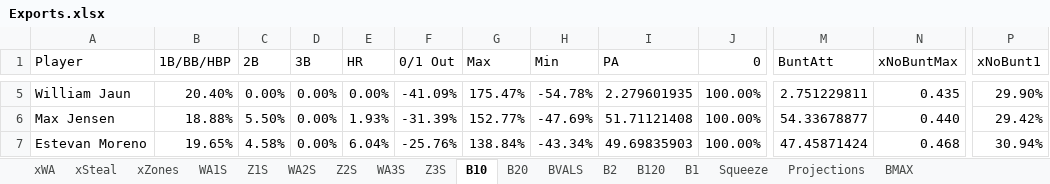
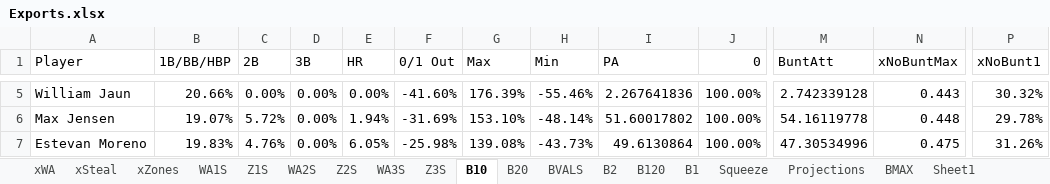
Before and after one commit to fcastaDataNerd/NECBL2024, an Excel workbook: Exports.xlsx, sheet B10, drawn as a sheet; only a part is shown, gaps mark what is left out; values as stored, in another font and other column widths than the file's, no borders; the diff covers the shown part only; the diff names each change by its address in the sheet, - before the commit and + after, or states it on an @@ line.

```diff
--- a/Exports.xlsx (sheet B10)
+++ b/Exports.xlsx (sheet B10)
+sheet tab: Sheet1
-B5 (1B/BB/HBP): 20.40%
+B5 (1B/BB/HBP): 20.66%
-F5 (0/1 Out): -41.09%
+F5 (0/1 Out): -41.60%
-G5 (Max): 175.47%
+G5 (Max): 176.39%
-H5 (Min): -54.78%
+H5 (Min): -55.46%
-I5 (PA): 2.279601935
+I5 (PA): 2.267641836
-M5 (BuntAtt): 2.751229811
+M5 (BuntAtt): 2.742339128
-N5 (xNoBuntMax): 0.435
+N5 (xNoBuntMax): 0.443
-P5 (xNoBunt1): 29.90%
+P5 (xNoBunt1): 30.32%
-B6 (1B/BB/HBP): 18.88%
+B6 (1B/BB/HBP): 19.07%
-C6 (2B): 5.50%
+C6 (2B): 5.72%
-E6 (HR): 1.93%
+E6 (HR): 1.94%
-F6 (0/1 Out): -31.39%
+F6 (0/1 Out): -31.69%
-G6 (Max): 152.77%
+G6 (Max): 153.10%
-H6 (Min): -47.69%
+H6 (Min): -48.14%
-I6 (PA): 51.71121408
+I6 (PA): 51.60017802
-M6 (BuntAtt): 54.33678877
+M6 (BuntAtt): 54.16119778
-N6 (xNoBuntMax): 0.440
+N6 (xNoBuntMax): 0.448
-P6 (xNoBunt1): 29.42%
+P6 (xNoBunt1): 29.78%
-B7 (1B/BB/HBP): 19.65%
+B7 (1B/BB/HBP): 19.83%
-C7 (2B): 4.58%
+C7 (2B): 4.76%
-E7 (HR): 6.04%
+E7 (HR): 6.05%
-F7 (0/1 Out): -25.76%
+F7 (0/1 Out): -25.98%
-G7 (Max): 138.84%
+G7 (Max): 139.08%
-H7 (Min): -43.34%
+H7 (Min): -43.73%
-I7 (PA): 49.69835903
+I7 (PA): 49.6130864
-M7 (BuntAtt): 47.45871424
+M7 (BuntAtt): 47.30534996
-N7 (xNoBuntMax): 0.468
+N7 (xNoBuntMax): 0.475
-P7 (xNoBunt1): 30.94%
+P7 (xNoBunt1): 31.26%
```
Also changed, not shown: 87 edited cells elsewhere in this sheet, sheet Z1S, sheet Z2S, sheet Z3S, sheet xZones, sheet xSteal, sheet xWA, 7 more sheets.
